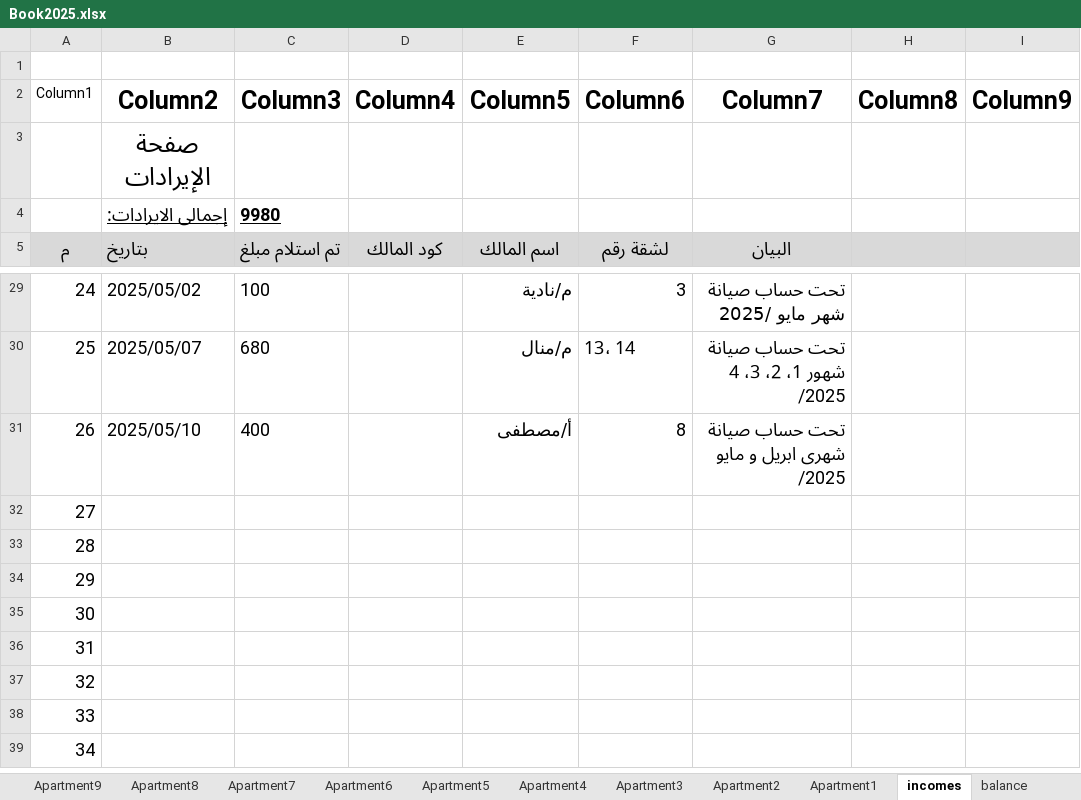
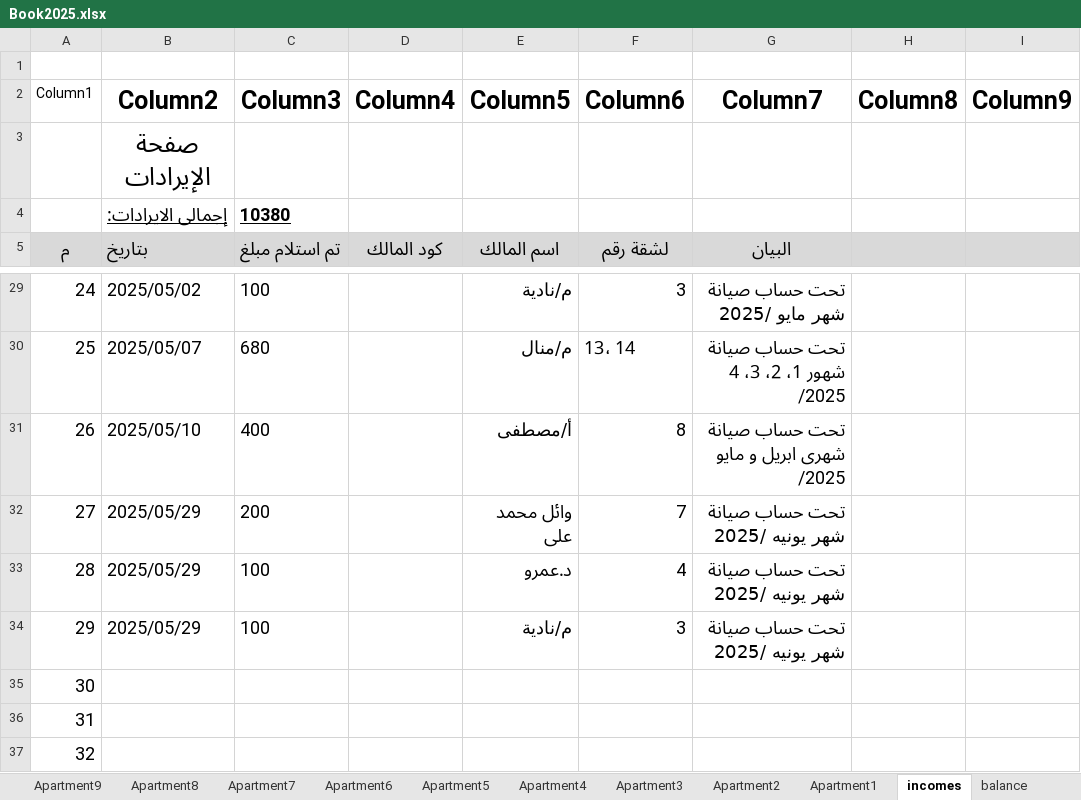
Before and after one commit to wmaa64/syana2024, an Excel workbook: Book2025.xlsx, sheet incomes, drawn as a sheet; only a part is shown, gaps mark what is left out; the shorter side is filled out with more unchanged rows; values as stored, in another font and other column widths than the file's, no borders; table styles not drawn; the diff names each change by its address in the sheet, - before the commit and + after, or states it on an @@ line.

```diff
--- a/Book2025.xlsx (sheet incomes)
+++ b/Book2025.xlsx (sheet incomes)
-C4 (Column3): 9980
+C4 (Column3): 10380
-B32:B34 (Column2): (empty)
+B32:B34 (Column2): 2025/05/29
-C32 (Column3): (empty)
+C32 (Column3): 200
-E32 (Column5): (empty)
+E32 (Column5): وائل محمد على
-F32 (Column6): (empty)
+F32 (Column6): 7
-G32:G34 (Column7): (empty)
+G32:G34 (Column7): تحت حساب صيانة شهر يونيه /2025
-C33:C34 (Column3): (empty)
+C33:C34 (Column3): 100
-E33 (Column5): (empty)
+E33 (Column5): د.عمرو
-F33 (Column6): (empty)
+F33 (Column6): 4
-E34 (Column5): (empty)
+E34 (Column5): م/نادية
-F34 (Column6): (empty)
+F34 (Column6): 3
```
Also changed, not shown: sheet payments, sheet outcomes, sheet Monthly_payments, sheet balance, sheet Apartment4, sheet Apartment7, 1 more sheet, charts or pictures.
